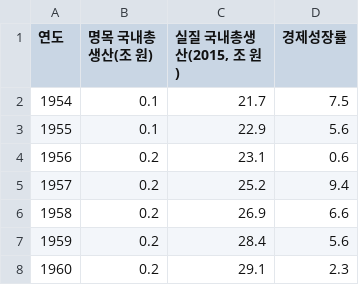
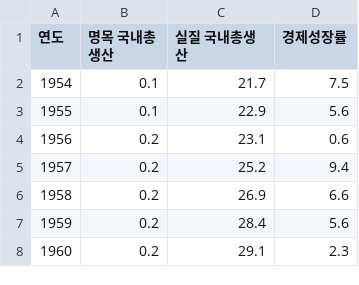
Before and after one commit to E-taek02/file, a CSV file: 국내총생산 데이터.csv, drawn as a sheet; only a part is shown.

Commit message:
Update 국내총생산 데이터.csv

```diff
--- a/국내총생산 데이터.csv
+++ b/국내총생산 데이터.csv
@@ -1,2 +1,2 @@
-연도,명목 국내총생산(조 원),"실질 국내총생산(2015, 조 원)",경제성장률
+연도,명목 국내총생산,"실질 국내총생산",경제성장률
 1954,0.1,21.7,7.5
```
